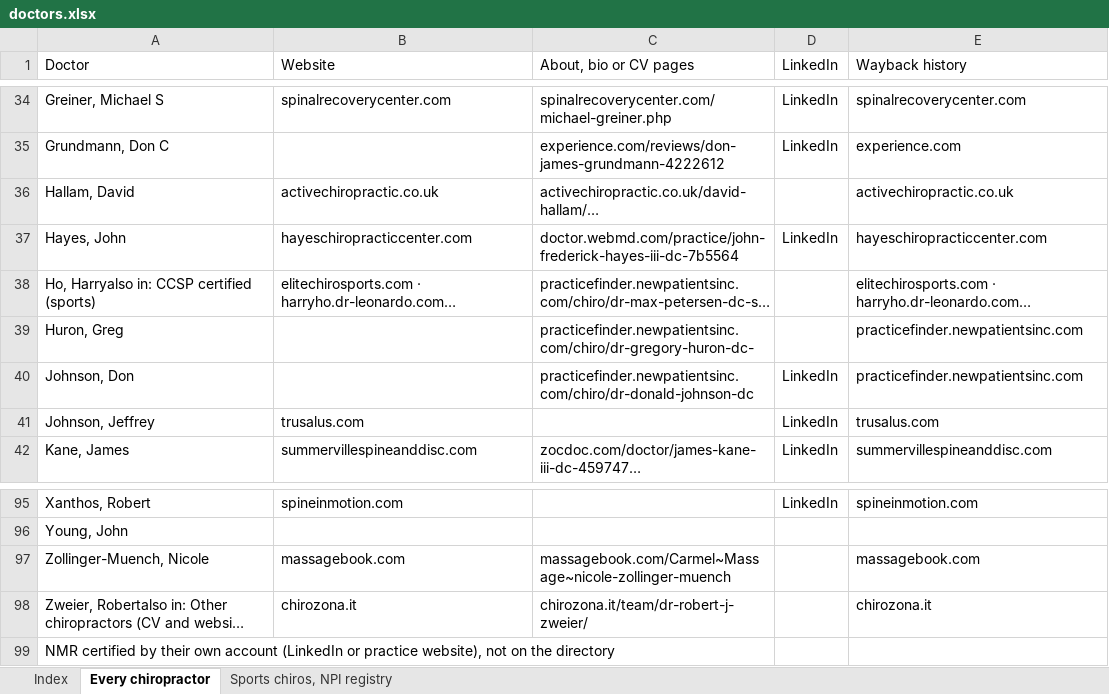
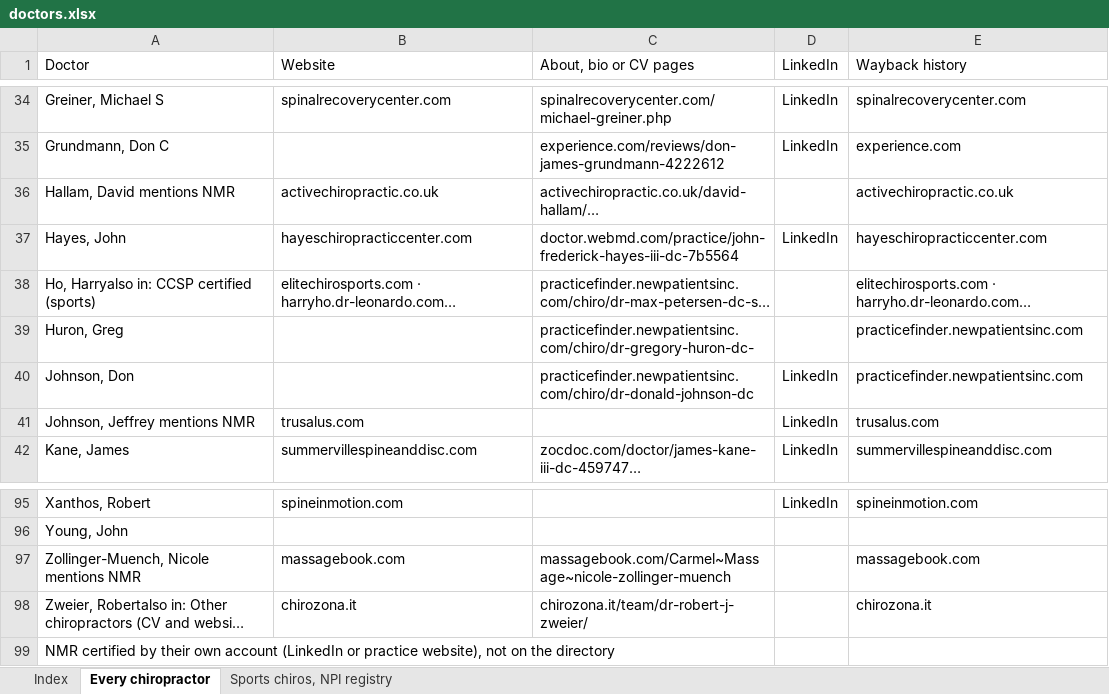
Before and after one commit to nataliebaldacci/website-archive-index, an Excel workbook: downloads/doctors.xlsx, sheet Every chiropractor, drawn as a sheet; only a part is shown, gaps mark what is left out; long unchanged cells end in …; values as stored, in another font and other column widths than the file's, no cell formats; the diff covers the shown part only; the diff names each change by its address in the sheet, - before the commit and + after, or states it on an @@ line.

```diff
--- a/downloads/doctors.xlsx (sheet Every chiropractor)
+++ b/downloads/doctors.xlsx (sheet Every chiropractor)
-A36 (Doctor): Hallam, David
+A36 (Doctor): Hallam, David mentions NMR
-A41 (Doctor): Johnson, Jeffrey
+A41 (Doctor): Johnson, Jeffrey mentions NMR
-A97 (Doctor): Zollinger-Muench, Nicole
+A97 (Doctor): Zollinger-Muench, Nicole mentions NMR
```
Also changed, not shown: 9 edited cells elsewhere in this sheet, cell formats, downloads/cv.xlsx, downloads/drjohnson.xlsx, 10 other files.
